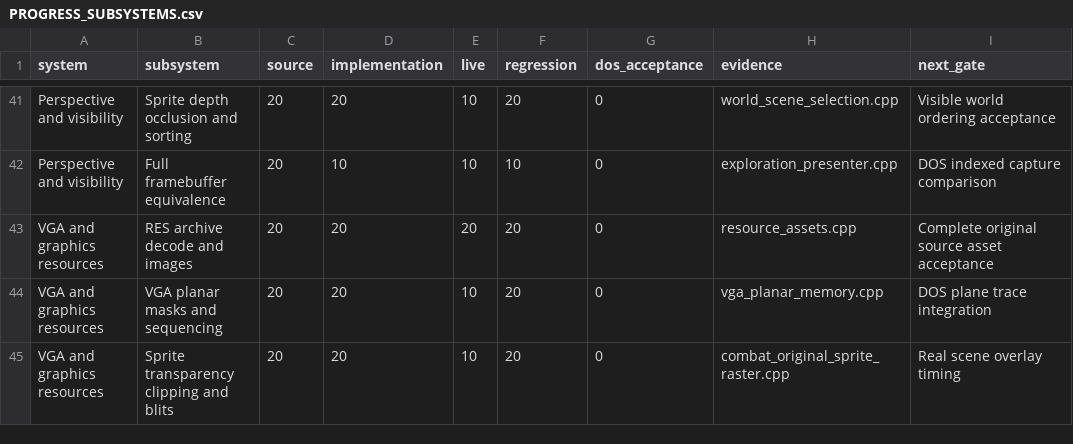
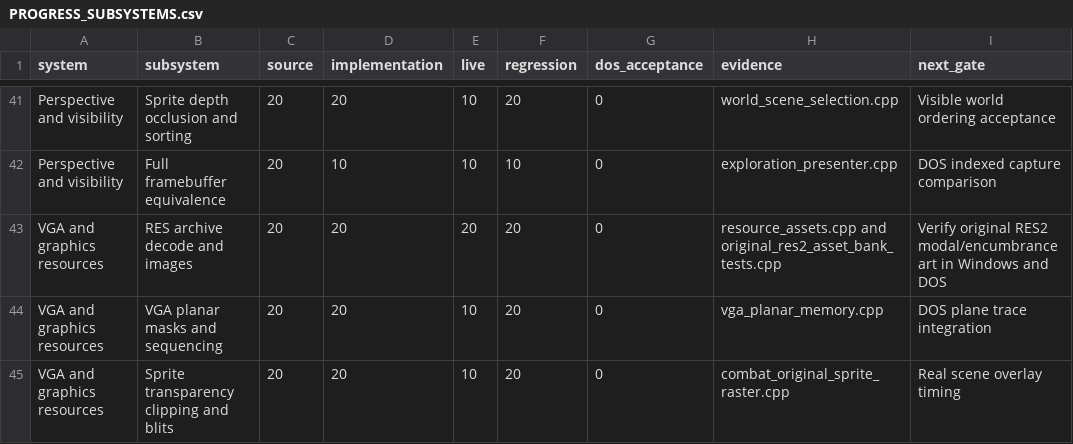
Before and after one commit to Hyperbog/RLOFT, a CSV file: DemoV1/PROGRESS_SUBSYSTEMS.csv, drawn as a sheet; only a part is shown, gaps mark what is left out.

Commit message:
level22: fix original RES2 graphics bank for encumbrance and container modals

```diff
--- a/DemoV1/PROGRESS_SUBSYSTEMS.csv
+++ b/DemoV1/PROGRESS_SUBSYSTEMS.csv
@@ -42,3 +42,3 @@ Perspective and visibility,Sprite depth occlusion and sorting,20,20,10,20,0,worl
 Perspective and visibility,Full framebuffer equivalence,20,10,10,10,0,exploration_presenter.cpp,DOS indexed capture comparison
-VGA and graphics resources,RES archive decode and images,20,20,20,20,0,resource_assets.cpp,Complete original source asset acceptance
+VGA and graphics resources,RES archive decode and images,20,20,20,20,0,resource_assets.cpp and original_res2_asset_bank_tests.cpp,Verify original RES2 modal/encumbrance art in Windows and DOS
 VGA and graphics resources,VGA planar masks and sequencing,20,20,10,20,0,vga_planar_memory.cpp,DOS plane trace integration
```
Also changed, not shown: 9 other files.
